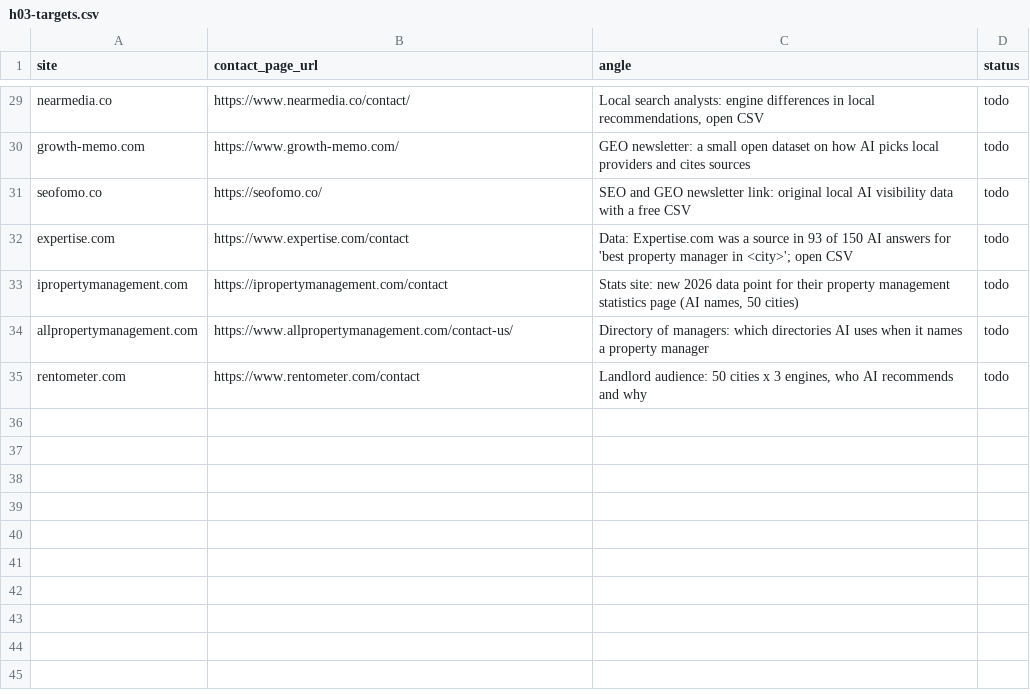
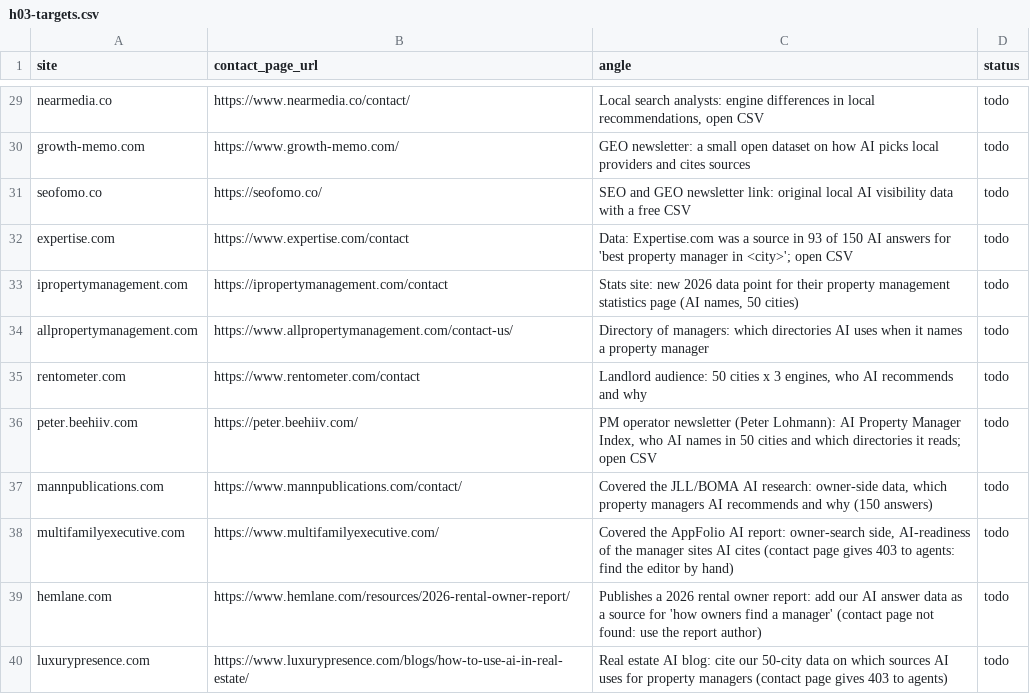
Before and after one commit to citata-ai/united, a CSV file: business/marketing/outreach/h03-targets.csv, drawn as a sheet; only a part is shown, gaps mark what is left out; the diff names each change by its address in the sheet, - before the commit and + after, or states it on an @@ line.

```diff
--- a/business/marketing/outreach/h03-targets.csv
+++ b/business/marketing/outreach/h03-targets.csv
+row 36: peter.beehiiv.com | https://peter.beehiiv.com/ | PM operator newsletter (Peter Lohmann): AI Property Manager Index, who AI names in 50 cities and which directories it reads; open CSV | todo
+row 37: mannpublications.com | https://www.mannpublications.com/contact/ | Covered the JLL/BOMA AI research: owner-side data, which property managers AI recommends and why (150 answers) | todo
+row 38: multifamilyexecutive.com | https://www.multifamilyexecutive.com/ | Covered the AppFolio AI report: owner-search side, AI-readiness of the manager sites AI cites (contact page gives 403 to agents: find the editor by hand) | todo
+row 39: hemlane.com | https://www.hemlane.com/resources/2026-rental-owner-report/ | Publishes a 2026 rental owner report: add our AI answer data as a source for 'how owners find a manager' (contact page not found: use the report author) | todo
+row 40: luxurypresence.com | https://www.luxurypresence.com/blogs/how-to-use-ai-in-real-estate/ | Real estate AI blog: cite our 50-city data on which sources AI uses for property managers (contact page gives 403 to agents) | todo
```
Also changed, not shown: business/marketing/outreach/h10-targets.csv, 6 other files.
